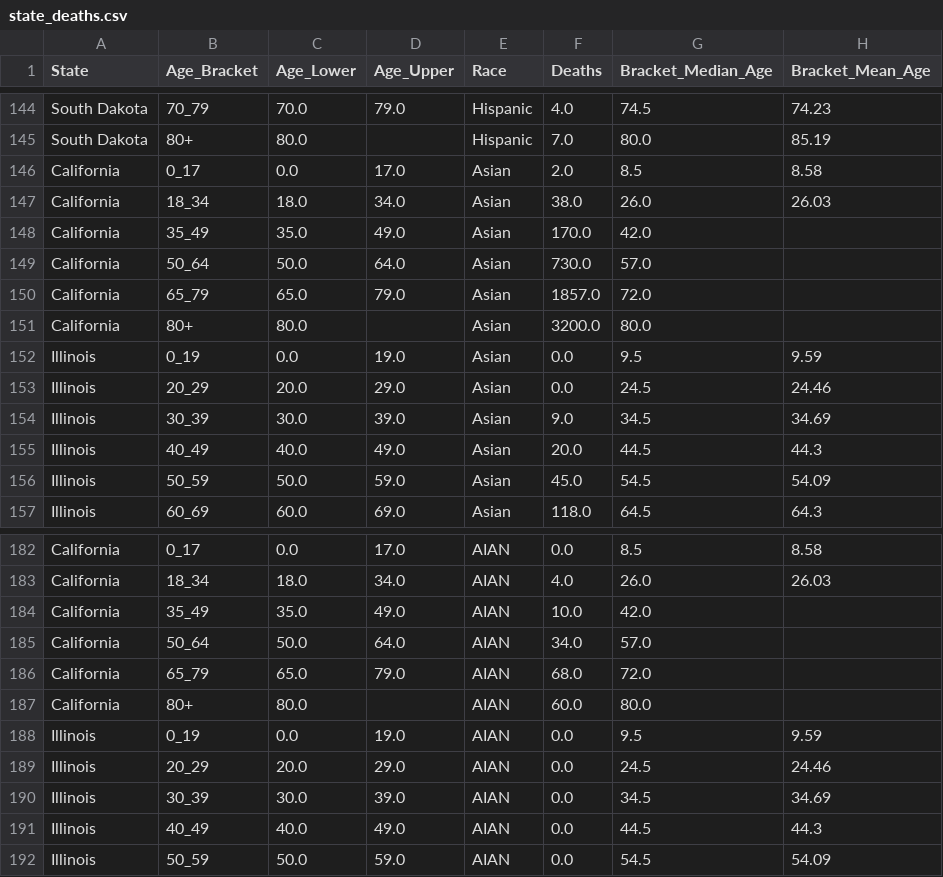
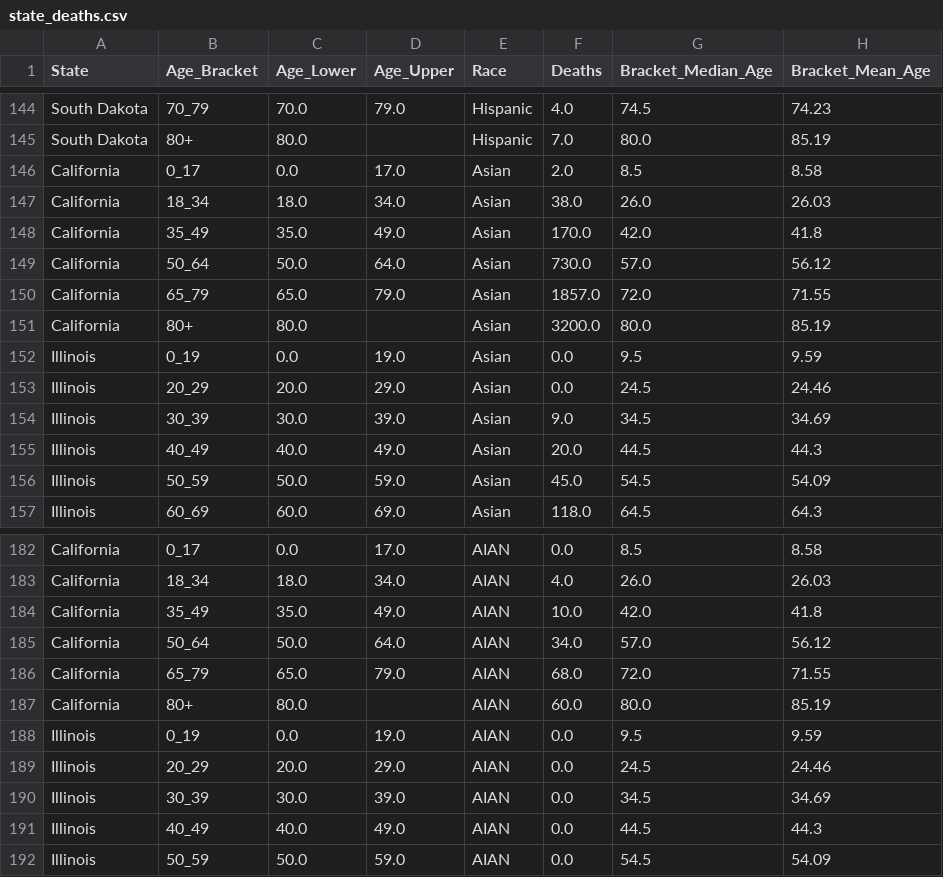
Before and after one commit to mchappelka/yll, a CSV file: data/output/intermediate_cleaned/state_deaths.csv, drawn as a sheet; only a part is shown, gaps mark what is left out; the diff covers the shown part only.

```diff
--- a/data/output/intermediate_cleaned/state_deaths.csv
+++ b/data/output/intermediate_cleaned/state_deaths.csv
@@ -147,6 +147,6 @@ California,0_17,0.0,17.0,Asian,2.0,8.5,8.58
 California,18_34,18.0,34.0,Asian,38.0,26.0,26.03
-California,35_49,35.0,49.0,Asian,170.0,42.0,
-California,50_64,50.0,64.0,Asian,730.0,57.0,
-California,65_79,65.0,79.0,Asian,1857.0,72.0,
-California,80+,80.0,,Asian,3200.0,80.0,
+California,35_49,35.0,49.0,Asian,170.0,42.0,41.8
+California,50_64,50.0,64.0,Asian,730.0,57.0,56.12
+California,65_79,65.0,79.0,Asian,1857.0,72.0,71.55
+California,80+,80.0,,Asian,3200.0,80.0,85.19
 Illinois,0_19,0.0,19.0,Asian,0.0,9.5,9.59
@@ -183,6 +183,6 @@ California,0_17,0.0,17.0,AIAN,0.0,8.5,8.58
 California,18_34,18.0,34.0,AIAN,4.0,26.0,26.03
-California,35_49,35.0,49.0,AIAN,10.0,42.0,
-California,50_64,50.0,64.0,AIAN,34.0,57.0,
-California,65_79,65.0,79.0,AIAN,68.0,72.0,
-California,80+,80.0,,AIAN,60.0,80.0,
+California,35_49,35.0,49.0,AIAN,10.0,42.0,41.8
+California,50_64,50.0,64.0,AIAN,34.0,57.0,56.12
+California,65_79,65.0,79.0,AIAN,68.0,72.0,71.55
+California,80+,80.0,,AIAN,60.0,80.0,85.19
 Illinois,0_19,0.0,19.0,AIAN,0.0,9.5,9.59
```
Also changed, not shown: 16 edited cells elsewhere in this file, data/output/final_analytic/state_yll.csv.
